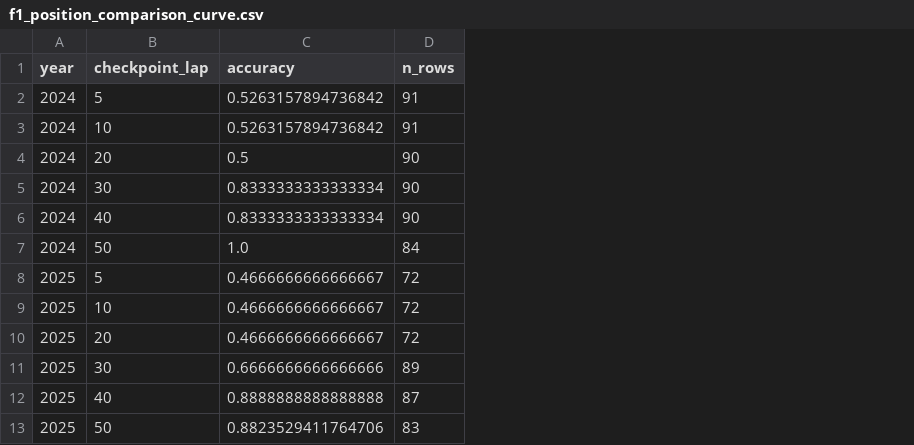
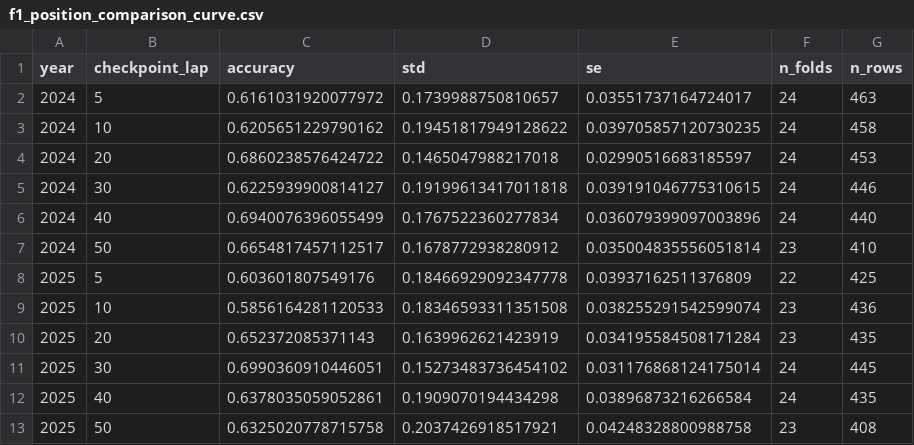
Before and after one commit to cooper-kerr/F1-Predictive-Analysis-Project, a CSV file: data/f1_position_comparison_curve.csv, drawn as a sheet; addresses are those after the commit; the diff names each change by its address in the sheet, - before the commit and + after, or states it on an @@ line.

Commit message:
Fix position predictability evaluation leakage

```diff
--- a/data/f1_position_comparison_curve.csv
+++ b/data/f1_position_comparison_curve.csv
+column D (std), rows 2-13: 0.1739988750810657 | 0.19451817949128622 | 0.1465047988217018 | 0.19199613417011818 | 0.1767522360277834 | 0.1678772938280912 | 0.18466929092347778 | 0.18346593311351508 | 0.1639962621423919 | 0.15273483736454102 | 0.1909070194434298 | 0.2037426918517921
+column E (se), rows 2-13: 0.03551737164724017 | 0.039705857120730235 | 0.02990516683185597 | 0.039191046775310615 | 0.036079399097003896 | 0.035004835556051814 | 0.03937162511376809 | 0.038255291542599074 | 0.034195584508171284 | 0.031176868124175014 | 0.03896873216266584 | 0.04248328800988758
+column F (n_folds), rows 2-13: 24 | 24 | 24 | 24 | 24 | 23 | 22 | 23 | 23 | 24 | 24 | 23
-C2 (accuracy): 0.5263157894736842
+C2 (accuracy): 0.6161031920077972
-G2 (n_rows): 91
+G2 (n_rows): 463
-C3 (accuracy): 0.5263157894736842
+C3 (accuracy): 0.6205651229790162
-G3 (n_rows): 91
+G3 (n_rows): 458
-C4 (accuracy): 0.5
+C4 (accuracy): 0.6860238576424722
-G4 (n_rows): 90
+G4 (n_rows): 453
-C5 (accuracy): 0.8333333333333334
+C5 (accuracy): 0.6225939900814127
-G5 (n_rows): 90
+G5 (n_rows): 446
-C6 (accuracy): 0.8333333333333334
+C6 (accuracy): 0.6940076396055499
-G6 (n_rows): 90
+G6 (n_rows): 440
-C7 (accuracy): 1.0
+C7 (accuracy): 0.6654817457112517
-G7 (n_rows): 84
+G7 (n_rows): 410
-C8 (accuracy): 0.4666666666666667
+C8 (accuracy): 0.603601807549176
-G8 (n_rows): 72
+G8 (n_rows): 425
-C9 (accuracy): 0.4666666666666667
+C9 (accuracy): 0.5856164281120533
-G9 (n_rows): 72
+G9 (n_rows): 436
-C10 (accuracy): 0.4666666666666667
+C10 (accuracy): 0.652372085371143
-G10 (n_rows): 72
+G10 (n_rows): 435
-C11 (accuracy): 0.6666666666666666
+C11 (accuracy): 0.6990360910446051
-G11 (n_rows): 89
+G11 (n_rows): 445
-C12 (accuracy): 0.8888888888888888
+C12 (accuracy): 0.6378035059052861
-G12 (n_rows): 87
+G12 (n_rows): 435
-C13 (accuracy): 0.8823529411764706
+C13 (accuracy): 0.6325020778715758
-G13 (n_rows): 83
+G13 (n_rows): 408
```
Also changed, not shown: 5 other files.
